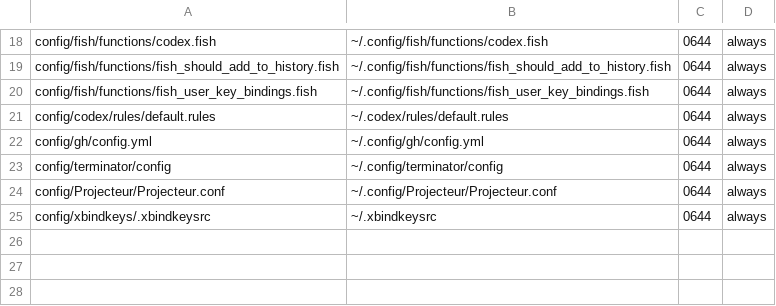
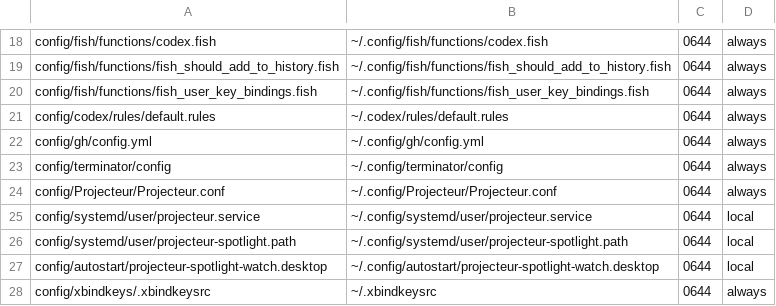
Before and after one commit to ryo-ARAKI/dotfiles-public, a TSV file: manifest/base.tsv, drawn as a sheet; only a part is shown, gaps mark what is left out; the diff names each change by its address in the sheet, - before the commit and + after, or states it on an @@ line.

Commit message:
Start Projecteur when Spotlight connects

```diff
--- a/manifest/base.tsv
+++ b/manifest/base.tsv
+row 25: config/systemd/user/projecteur.service | ~/.config/systemd/user/projecteur.service | 0644 | local
+row 26: config/systemd/user/projecteur-spotlight.path | ~/.config/systemd/user/projecteur-spotlight.path | 0644 | local
+row 27: config/autostart/projecteur-spotlight-watch.desktop | ~/.config/autostart/projecteur-spotlight-watch.desktop | 0644 | local
```
Also changed, not shown: 3 other files.
